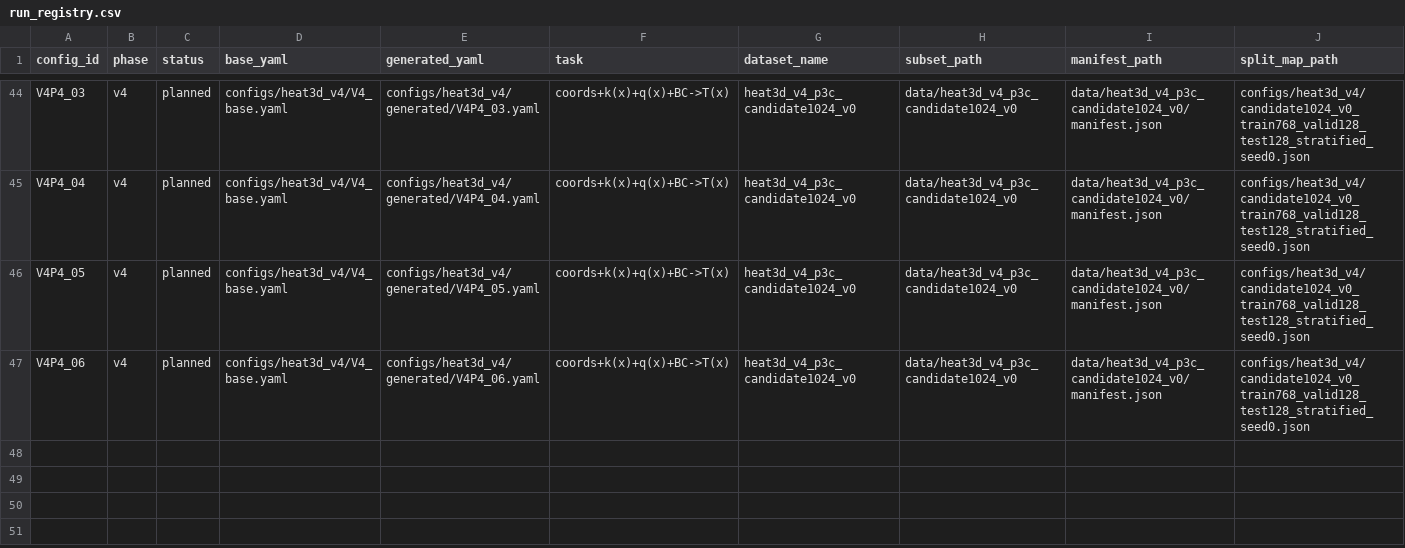
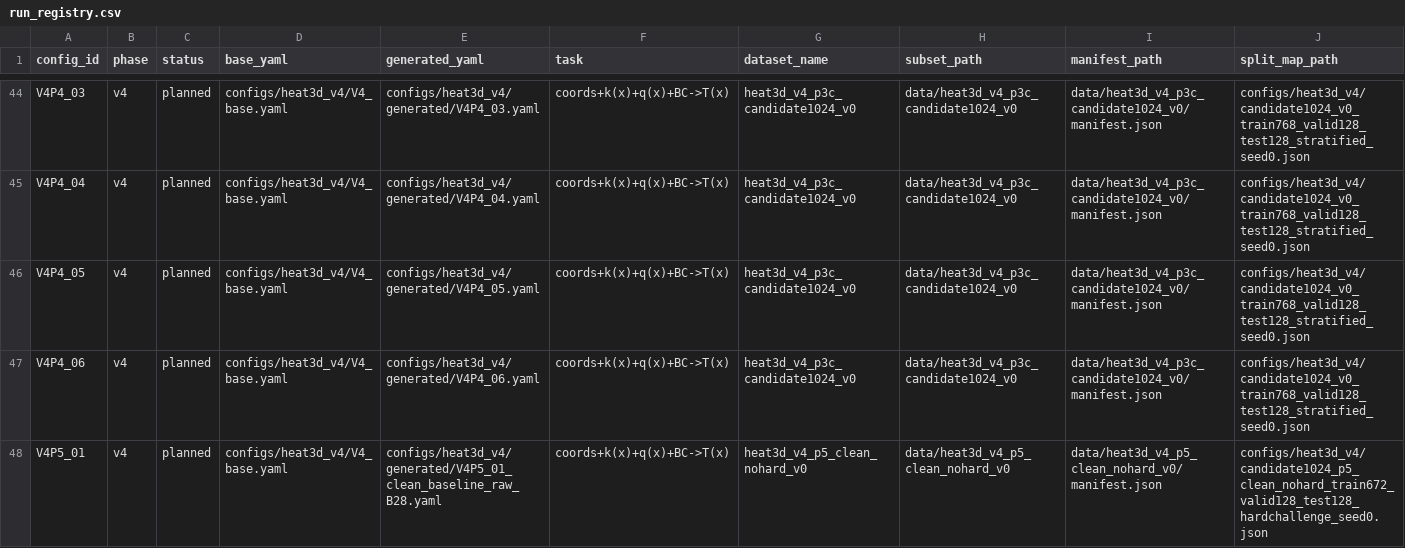
Before and after one commit to 133754144/heat3d-ic, a CSV file: configs/heat3d_v4/run_registry.csv, drawn as a sheet; only a part is shown, gaps mark what is left out; rows hold the shown columns only; the diff names each change by its address in the sheet, - before the commit and + after, or states it on an @@ line.

Commit message:
Add V4 P5 clean-nohard dataset protocol

```diff
--- a/configs/heat3d_v4/run_registry.csv
+++ b/configs/heat3d_v4/run_registry.csv
+row 48: V4P5_01 | v4 | planned | configs/heat3d_v4/V4_base.yaml | configs/heat3d_v4/generated/V4P5_01_clean_baseline_raw_B28.yaml | coords+k(x)+q(x)+BC->T(x) | heat3d_v4_p5_clean_nohard_v0 | data/heat3d_v4_p5_clean_nohard_v0 | data/heat3d_v4_p5_clean_nohard_v0/manifest.json | configs/heat3d_v4/candidate1024_p5_clean_nohard_train672_valid128_test128_hardchallenge_seed0.json
```
Also changed, not shown: 7 other files.
